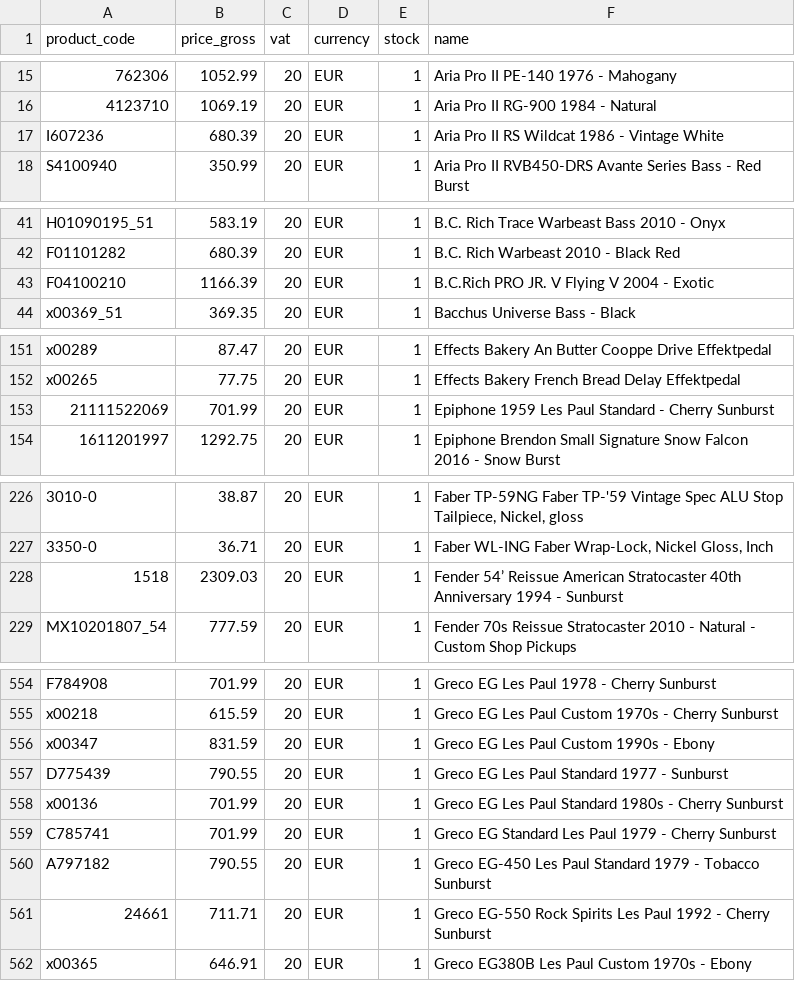
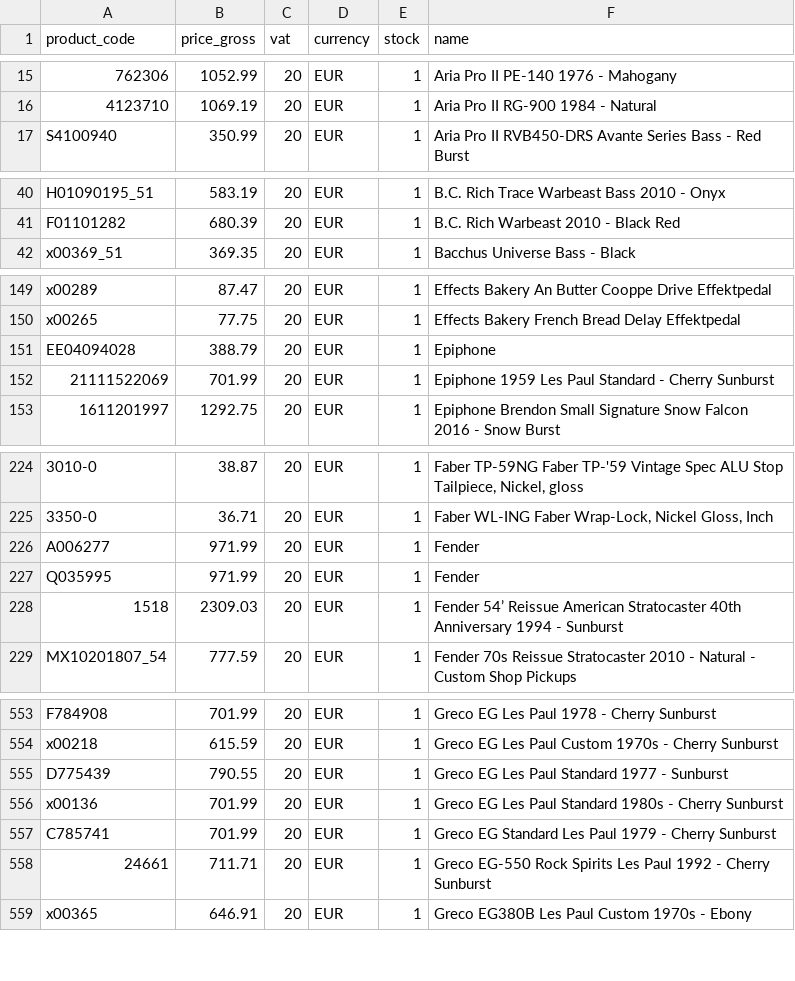
Before and after one commit to brendanrefurbed/supplier-feeds-public, a CSV file: patsguitars_refurbed_import_by_sku.csv, drawn as a sheet; only a part is shown, gaps mark what is left out; removed rows and columns are numbered as before the commit, all else as after; the diff covers the shown part only; the diff names each change by its address in the sheet, - before the commit and + after, or states it on an @@ line.

```diff
--- a/patsguitars_refurbed_import_by_sku.csv
+++ b/patsguitars_refurbed_import_by_sku.csv
-row 17: I607236 | 680.39 | 20 | EUR | 1 | Aria Pro II RS Wildcat 1986 - Vintage White
-row 43: F04100210 | 1166.39 | 20 | EUR | 1 | B.C.Rich PRO JR. V Flying V 2004 - Exotic
+row 151: EE04094028 | 388.79 | 20 | EUR | 1 | Epiphone
+row 226: A006277 | 971.99 | 20 | EUR | 1 | Fender
+row 227: Q035995 | 971.99 | 20 | EUR | 1 | Fender
-row 556: x00347 | 831.59 | 20 | EUR | 1 | Greco EG Les Paul Custom 1990s - Ebony
-row 560: A797182 | 790.55 | 20 | EUR | 1 | Greco EG-450 Les Paul Standard 1979 - Tobacco Sunburst
```
Also changed, not shown: 1 added row and 7 removed rows elsewhere in this file, patsguitars_refurbed_import.csv.
